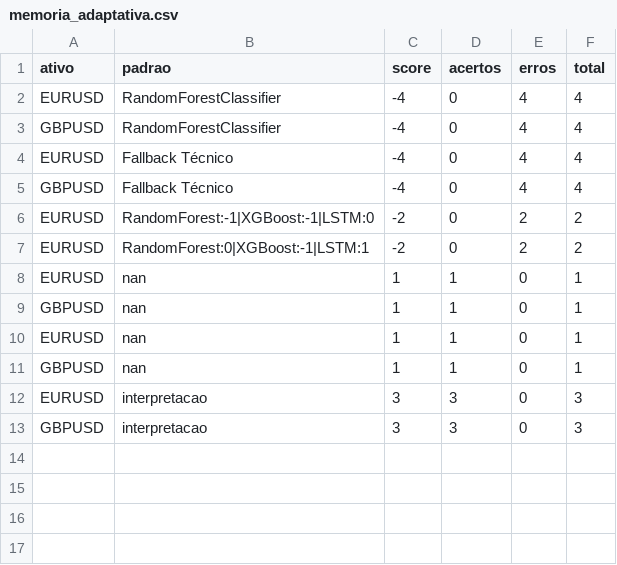
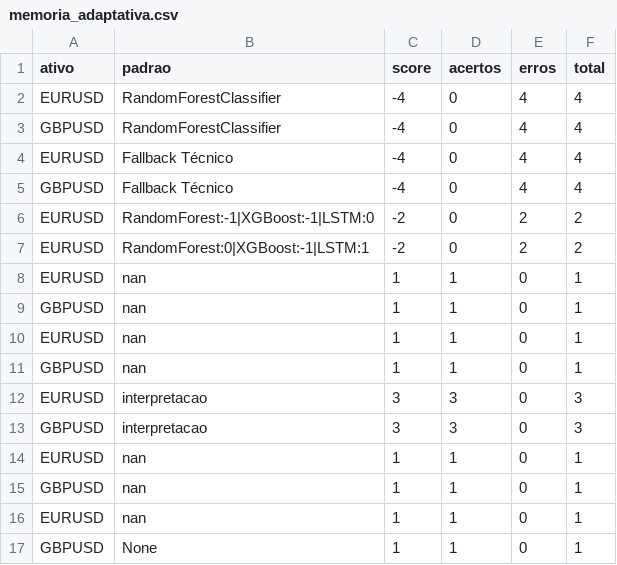
Before and after one commit to EduardoGrieger/Robo-Trader, a CSV file: dados/memoria_adaptativa.csv, drawn as a sheet; the diff names each change by its address in the sheet, - before the commit and + after, or states it on an @@ line.

```diff
--- a/dados/memoria_adaptativa.csv
+++ b/dados/memoria_adaptativa.csv
+row 14: EURUSD | nan | 1 | 1 | 0 | 1
+row 15: GBPUSD | nan | 1 | 1 | 0 | 1
+row 16: EURUSD | nan | 1 | 1 | 0 | 1
+row 17: GBPUSD | None | 1 | 1 | 0 | 1
```
Also changed, not shown: dados/contextos_ordens.csv, dados/features_EURUSD.csv, 32 other files.
